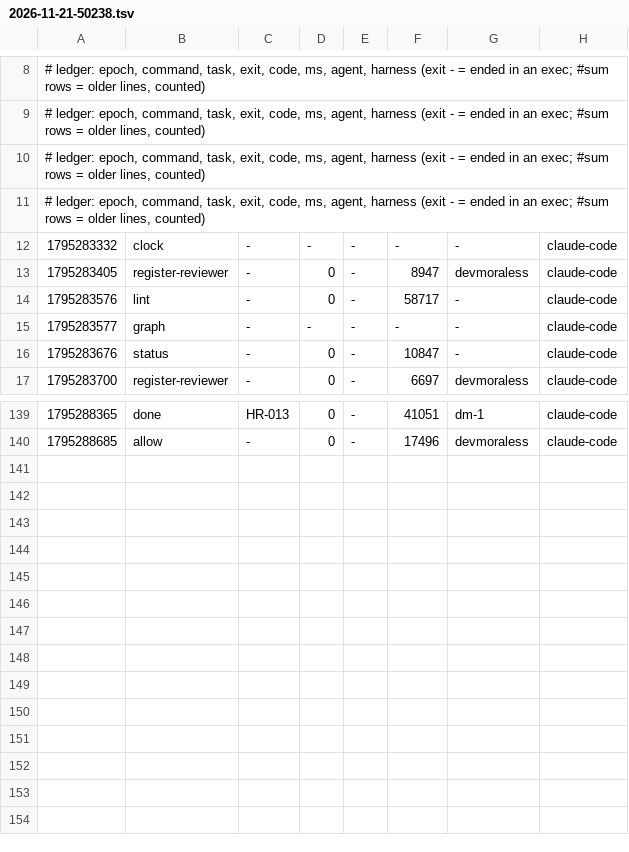
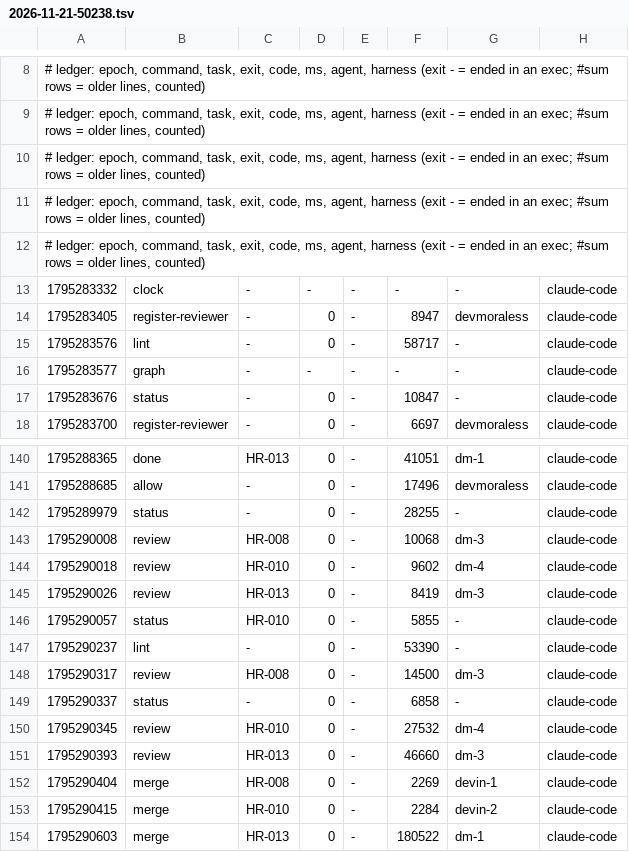
Before and after one commit to devmoraless/hilo-rosa, a TSV file: metrics/2026-11-21-50238.tsv, drawn as a sheet; only a part is shown, gaps mark what is left out; the diff names each change by its address in the sheet, - before the commit and + after, or states it on an @@ line.

Commit message:
uak: blackbox +1, metrics +13

```diff
--- a/metrics/2026-11-21-50238.tsv
+++ b/metrics/2026-11-21-50238.tsv
+row 12: # ledger: epoch, command, task, exit, code, ms, agent, harness (exit - = ended in an exec; #sum rows = older lines, counted)
+row 142: 1795289979 | status | - | 0 | - | 28255 | - | claude-code
+row 143: 1795290008 | review | HR-008 | 0 | - | 10068 | dm-3 | claude-code
+row 144: 1795290018 | review | HR-010 | 0 | - | 9602 | dm-4 | claude-code
+row 145: 1795290026 | review | HR-013 | 0 | - | 8419 | dm-3 | claude-code
+row 146: 1795290057 | status | HR-010 | 0 | - | 5855 | - | claude-code
+row 147: 1795290237 | lint | - | 0 | - | 53390 | - | claude-code
+row 148: 1795290317 | review | HR-008 | 0 | - | 14500 | dm-3 | claude-code
+row 149: 1795290337 | status | - | 0 | - | 6858 | - | claude-code
+row 150: 1795290345 | review | HR-010 | 0 | - | 27532 | dm-4 | claude-code
+row 151: 1795290393 | review | HR-013 | 0 | - | 46660 | dm-3 | claude-code
+row 152: 1795290404 | merge | HR-008 | 0 | - | 2269 | devin-1 | claude-code
+row 153: 1795290415 | merge | HR-010 | 0 | - | 2284 | devin-2 | claude-code
+row 154: 1795290603 | merge | HR-013 | 0 | - | 180522 | dm-1 | claude-code
```
Also changed, not shown: 1 other file.
